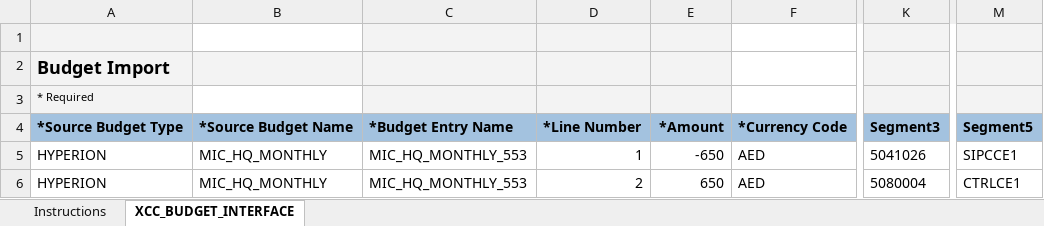
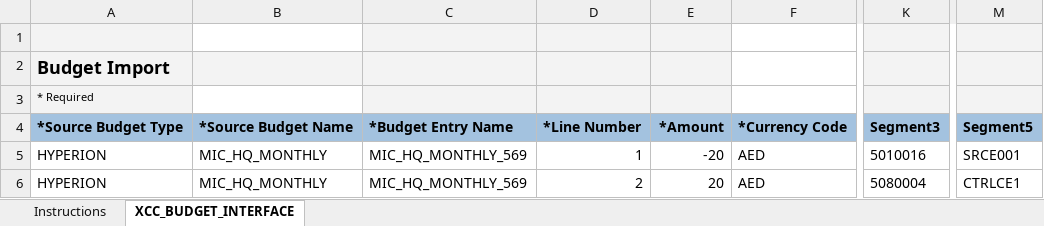
Before and after one commit to GeorgeElkomos/Tanfeez_Backend, an Excel workbook: test_upload_fbdi/XccBudgetInterface.xlsm, sheet XCC_BUDGET_INTERFACE, drawn as a sheet; only a part is shown, gaps mark what is left out; values as stored, in another font and other column widths than the file's, no borders; the diff names each change by its address in the sheet, - before the commit and + after, or states it on an @@ line.

```diff
--- a/test_upload_fbdi/XccBudgetInterface.xlsm (sheet XCC_BUDGET_INTERFACE)
+++ b/test_upload_fbdi/XccBudgetInterface.xlsm (sheet XCC_BUDGET_INTERFACE)
-C5:C6: MIC_HQ_MONTHLY_553
+C5:C6: MIC_HQ_MONTHLY_569
-E5: -650
+E5: -20
-K5: 5041026
+K5: 5010016
-M5: SIPCCE1
+M5: SRCE001
-E6: 650
+E6: 20
```
Also changed, not shown: test_upload_fbdi/SampleJournal.xlsm, 8 other files.
